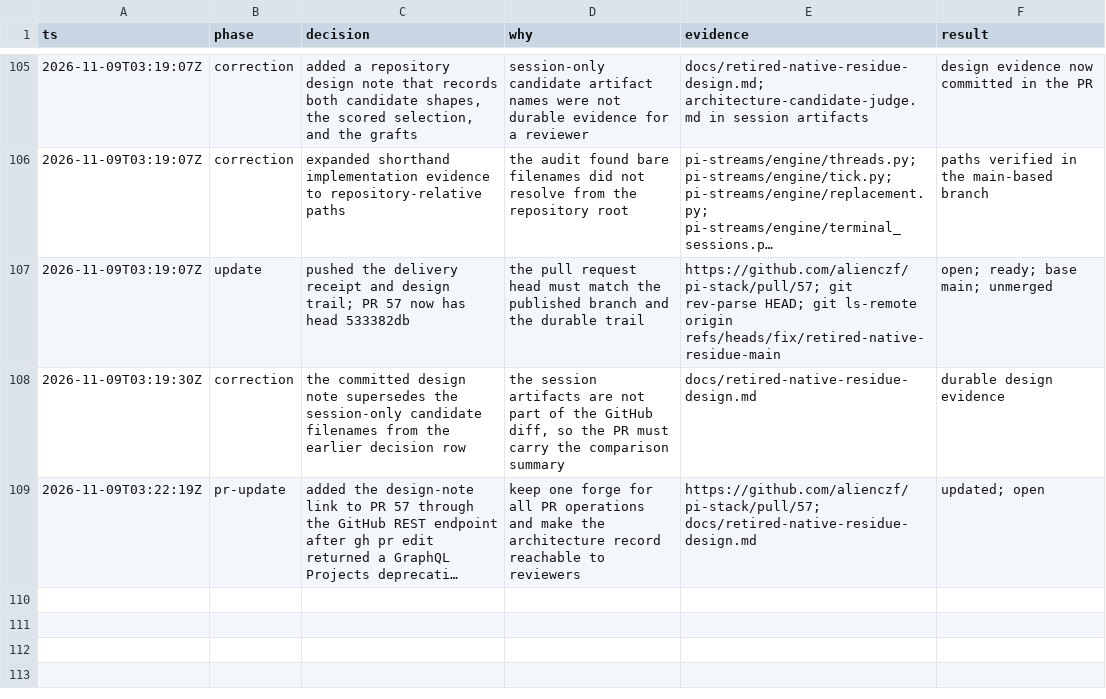
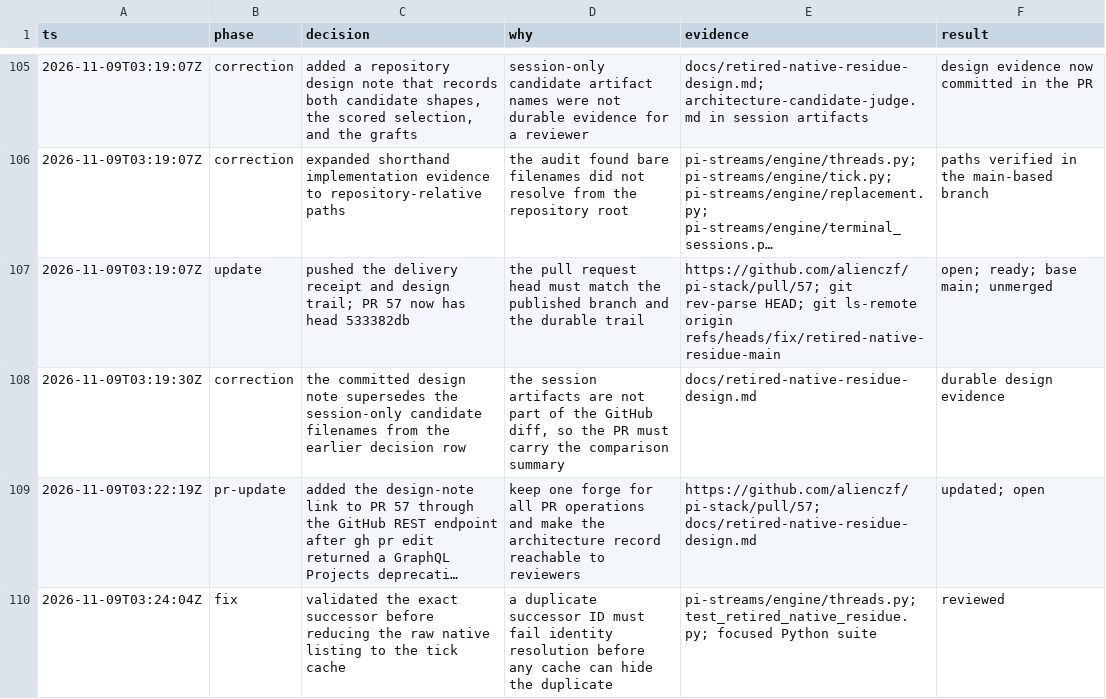
Before and after one commit to alienczf/pi-stack, a TSV file: decisions.tsv, drawn as a sheet; only a part is shown, gaps mark what is left out; long unchanged cells end in …; the diff names each change by its address in the sheet, - before the commit and + after, or states it on an @@ line.

Commit message:
fix(streams): validate coordinator before listing cache

```diff
--- a/decisions.tsv
+++ b/decisions.tsv
+row 110: 2026-11-09T03:24:04Z | fix | validated the exact successor before reducing the raw native listing to the tick cache | a duplicate successor ID must fail identity resolution before any cache can hide the duplicate | pi-streams/engine/threads.py; test_retired_native_residue.py; focused Python suite | reviewed
```
Also changed, not shown: 1 other file.
